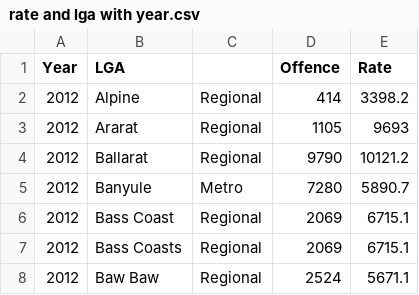
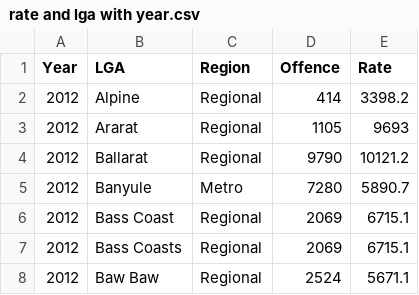
Before and after one commit to zhizhuoz17/Assignment2, a CSV file: rate and lga with year.csv, drawn as a sheet; only a part is shown.

Commit message:
Add files via upload

```diff
--- a/rate and lga with year.csv
+++ b/rate and lga with year.csv
@@ -1,2 +1,2 @@
-Year,LGA,,Offence,Rate
+Year,LGA,Region,Offence,Rate
 2012,Alpine,Regional,414,3398.2
```
